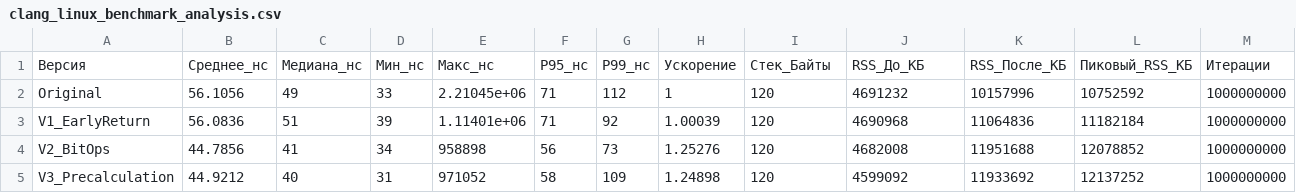
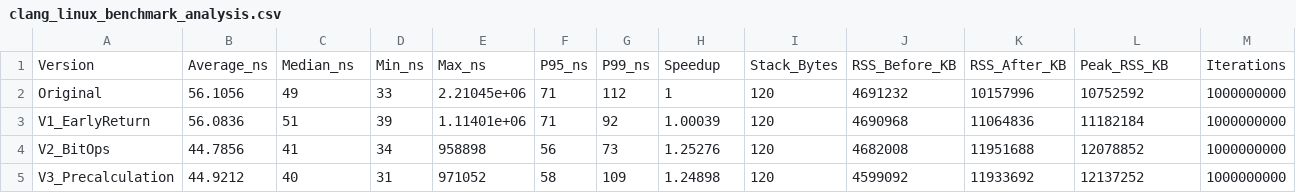
Before and after one commit to laBobberto/ConvertData, a CSV file: clang_linux_benchmark_analysis.csv, drawn as a sheet; only a part is shown; removed rows and columns are numbered as before the commit, all else as after; rows hold the shown columns only; the diff names each change by its address in the sheet, - before the commit and + after, or states it on an @@ line.

```diff
--- a/clang_linux_benchmark_analysis.csv
+++ b/clang_linux_benchmark_analysis.csv
-row 1: Версия | Среднее_нс | Медиана_нс | Мин_нс | Макс_нс | P95_нс | P99_нс | Ускорение | Стек_Байты | RSS_До_КБ | RSS_После_КБ | Пиковый_RSS_КБ | Итерации
+row 1: Version | Average_ns | Median_ns | Min_ns | Max_ns | P95_ns | P99_ns | Speedup | Stack_Bytes | RSS_Before_KB | RSS_After_KB | Peak_RSS_KB | Iterations
```
Also changed, not shown: g++_linux_benchmark_analysis.csv, mingw_win_benchmark_analysis.csv, 18 other files.
